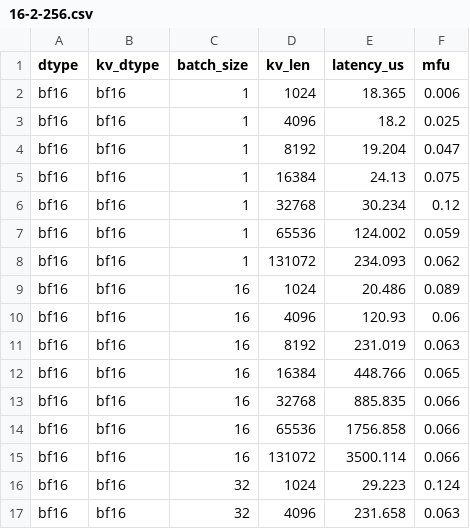
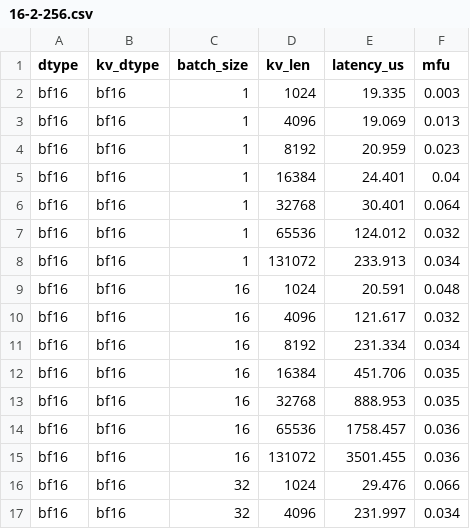
Before and after one commit to FiveTreesHigh2/InferSim, a CSV file: bench_data/mha/decode/pro5000/16-2-256.csv, drawn as a sheet; only a part is shown; the diff covers the shown part only.

Commit message:
docs: Add mha decode result and dense gemm result

```diff
--- a/bench_data/mha/decode/pro5000/16-2-256.csv
+++ b/bench_data/mha/decode/pro5000/16-2-256.csv
@@ -1,17 +1,17 @@
 dtype,kv_dtype,batch_size,kv_len,latency_us,mfu
-bf16,bf16,1,1024,18.365,0.006
-bf16,bf16,1,4096,18.2,0.025
-bf16,bf16,1,8192,19.204,0.047
-bf16,bf16,1,16384,24.13,0.075
-bf16,bf16,1,32768,30.234,0.12
-bf16,bf16,1,65536,124.002,0.059
-bf16,bf16,1,131072,234.093,0.062
-bf16,bf16,16,1024,20.486,0.089
-bf16,bf16,16,4096,120.93,0.06
-bf16,bf16,16,8192,231.019,0.063
-bf16,bf16,16,16384,448.766,0.065
-bf16,bf16,16,32768,885.835,0.066
-bf16,bf16,16,65536,1756.858,0.066
-bf16,bf16,16,131072,3500.114,0.066
-bf16,bf16,32,1024,29.223,0.124
-bf16,bf16,32,4096,231.658,0.063
+bf16,bf16,1,1024,19.335,0.003
+bf16,bf16,1,4096,19.069,0.013
+bf16,bf16,1,8192,20.959,0.023
+bf16,bf16,1,16384,24.401,0.04
+bf16,bf16,1,32768,30.401,0.064
+bf16,bf16,1,65536,124.012,0.032
+bf16,bf16,1,131072,233.913,0.034
+bf16,bf16,16,1024,20.591,0.048
+bf16,bf16,16,4096,121.617,0.032
+bf16,bf16,16,8192,231.334,0.034
+bf16,bf16,16,16384,451.706,0.035
+bf16,bf16,16,32768,888.953,0.035
+bf16,bf16,16,65536,1758.457,0.036
+bf16,bf16,16,131072,3501.455,0.036
+bf16,bf16,32,1024,29.476,0.066
+bf16,bf16,32,4096,231.997,0.034
```
Also changed, not shown: 50 edited cells elsewhere in this file, 1 other file.
